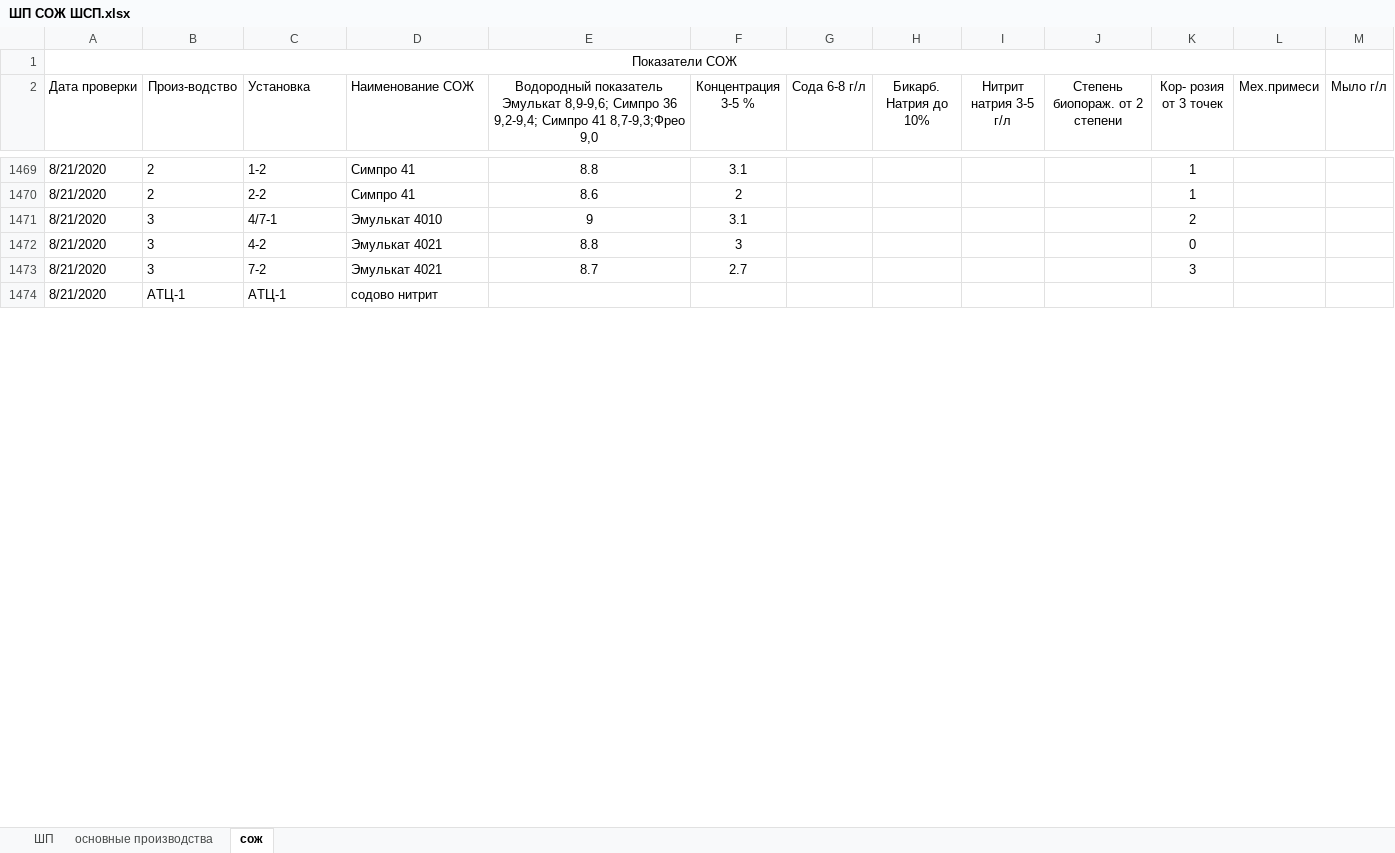
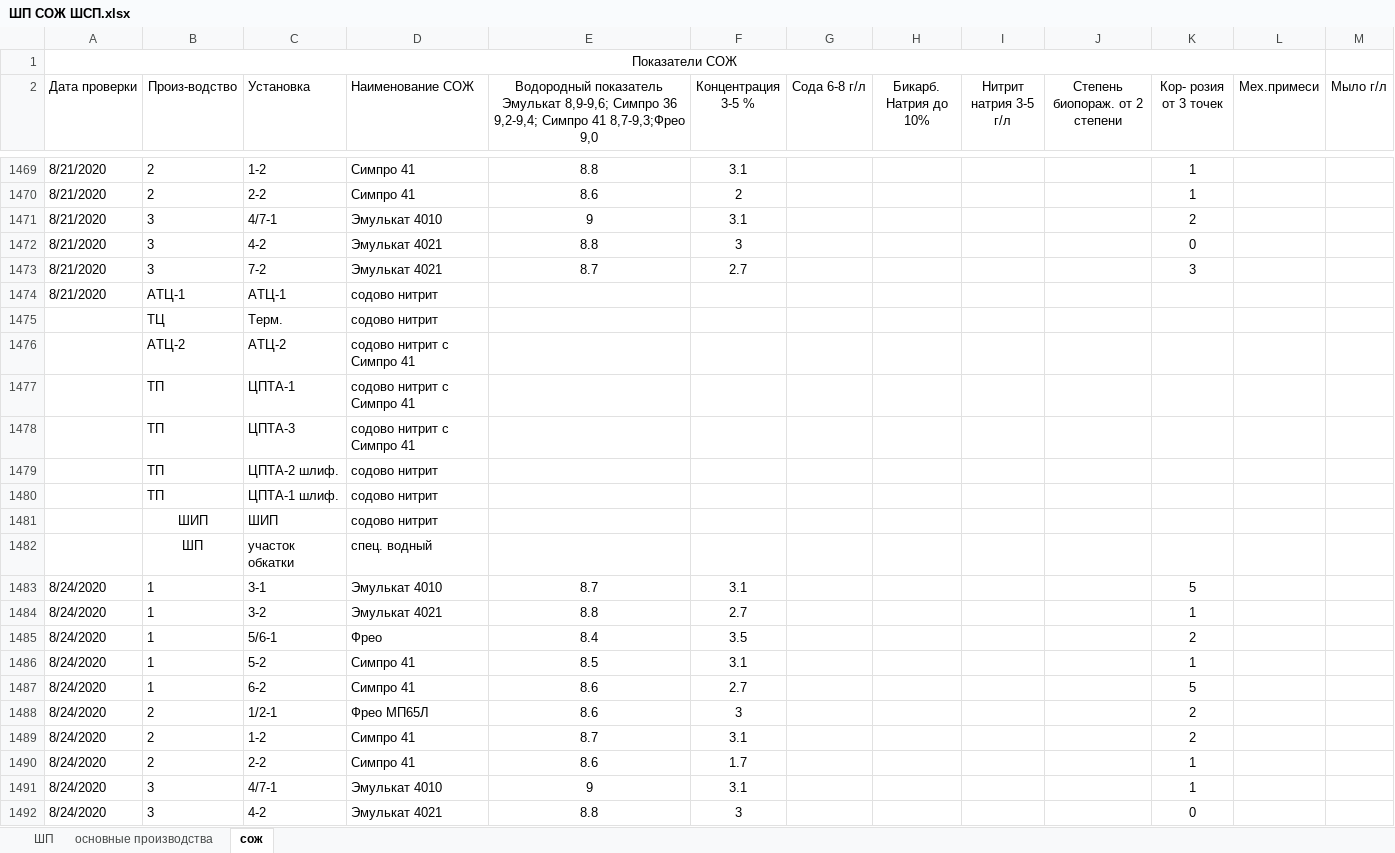
Before and after one commit to evgenysokolovskiy/MicroSystems, an Excel workbook: files/xlsx/laboratory/fact/ШП СОЖ ШСП.xlsx, sheet сож, drawn as a sheet; only a part is shown, gaps mark what is left out; values as stored, in another font and other column widths than the file's, no borders; the diff covers the shown part only; the diff names each change by its address in the sheet, - before the commit and + after, or states it on an @@ line.

```diff
--- a/files/xlsx/laboratory/fact/ШП СОЖ ШСП.xlsx (sheet сож)
+++ b/files/xlsx/laboratory/fact/ШП СОЖ ШСП.xlsx (sheet сож)
+row 1475:  | ТЦ | Терм. | содово нитрит
+row 1476:  | АТЦ-2 | АТЦ-2 | содово нитрит с Симпро 41
+row 1477:  | ТП | ЦПТА-1 | содово нитрит с Симпро 41
+row 1478:  | ТП | ЦПТА-3 | содово нитрит с Симпро 41
+row 1479:  | ТП | ЦПТА-2 шлиф. | содово нитрит
+row 1480:  | ТП | ЦПТА-1 шлиф. | содово нитрит
+row 1481:  | ШИП | ШИП | содово нитрит
+row 1482:  | ШП | участок обкатки | спец. водный
+row 1483: 8/24/2020 | 1 | 3-1 | Эмулькат 4010 | 8.7 | 3.1 |  |  |  |  | 5
+row 1484: 8/24/2020 | 1 | 3-2 | Эмулькат 4021 | 8.8 | 2.7 |  |  |  |  | 1
+row 1485: 8/24/2020 | 1 | 5/6-1 | Фрео | 8.4 | 3.5 |  |  |  |  | 2
+row 1486: 8/24/2020 | 1 | 5-2 | Симпро 41 | 8.5 | 3.1 |  |  |  |  | 1
+row 1487: 8/24/2020 | 1 | 6-2 | Симпро 41 | 8.6 | 2.7 |  |  |  |  | 5
+row 1488: 8/24/2020 | 2 | 1/2-1 | Фрео МП65Л | 8.6 | 3 |  |  |  |  | 2
+row 1489: 8/24/2020 | 2 | 1-2 | Симпро 41 | 8.7 | 3.1 |  |  |  |  | 2
+row 1490: 8/24/2020 | 2 | 2-2 | Симпро 41 | 8.6 | 1.7 |  |  |  |  | 1
+row 1491: 8/24/2020 | 3 | 4/7-1 | Эмулькат 4010 | 9 | 3.1 |  |  |  |  | 1
+row 1492: 8/24/2020 | 3 | 4-2 | Эмулькат 4021 | 8.8 | 3 |  |  |  |  | 0
```
Also changed, not shown: 122 added rows and 25 edited cells elsewhere in this sheet, sheet основные производства, sheet ШП, files/xlsx/build/оборудование_не_соответствующее_нормативам_по_простоям.xlsx, files/xlsx/build/оборудование_с_сортировкой_по_проценту.xlsx, 28 other files.
